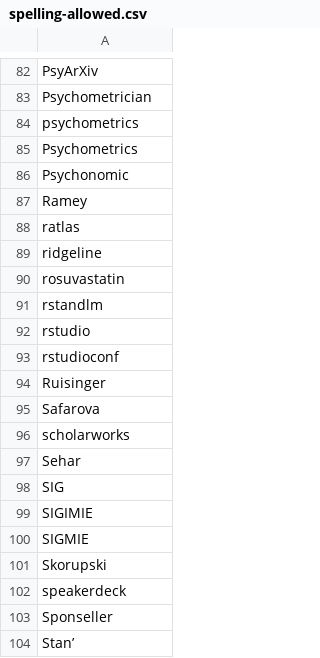
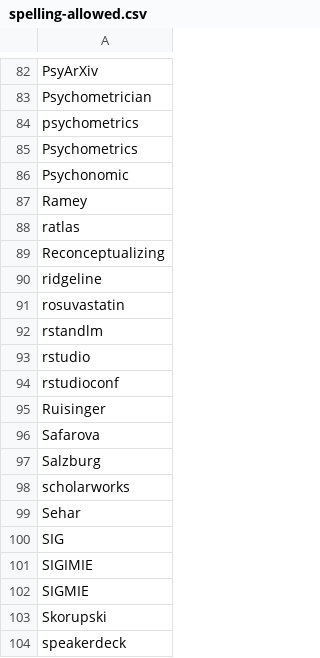
Before and after one commit to wjakethompson/cv, a CSV file: spelling-allowed.csv, drawn as a sheet; only a part is shown, gaps mark what is left out; the shorter side is filled out with more unchanged rows; the diff names each change by its address in the sheet, - before the commit and + after, or states it on an @@ line.

```diff
--- a/spelling-allowed.csv
+++ b/spelling-allowed.csv
+row 89: Reconceptualizing
+row 97: Salzburg
```
Also changed, not shown: 2 other files.
